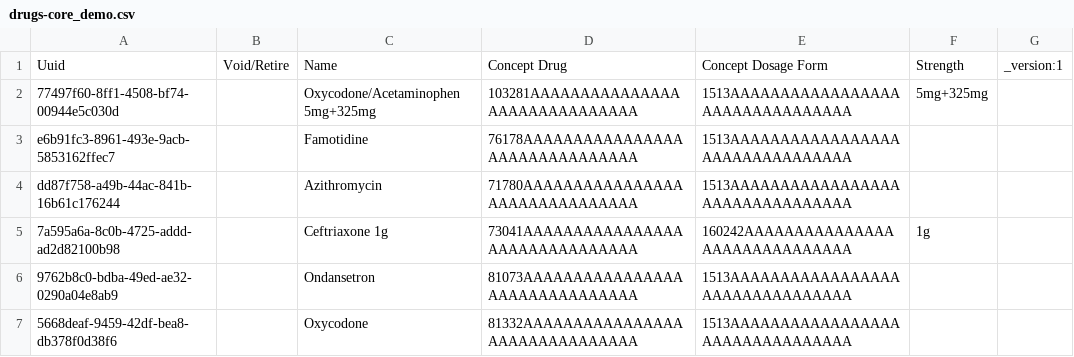
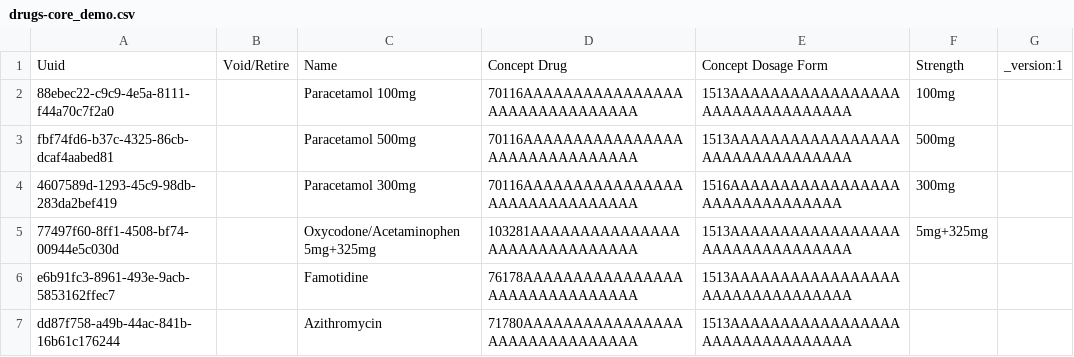
Before and after one commit to openmrs/openmrs-content-referenceapplication-demo, a CSV file: configuration/backend_configuration/drugs/drugs-core_demo.csv, drawn as a sheet; only a part is shown; the shorter side is filled out with more unchanged rows; the diff names each change by its address in the sheet, - before the commit and + after, or states it on an @@ line.

Commit message:
Update Drugs Content with Paracetamol (#24)
Many demo users look for Paracetamol in our demo, and are confused when they only see Acetaminophen. This will improve the Drug Order demo experience.

```diff
--- a/configuration/backend_configuration/drugs/drugs-core_demo.csv
+++ b/configuration/backend_configuration/drugs/drugs-core_demo.csv
+row 2: 88ebec22-c9c9-4e5a-8111-f44a70c7f2a0 |  | Paracetamol 100mg | 70116AAAAAAAAAAAAAAAAAAAAAAAAAAAAAAA | 1513AAAAAAAAAAAAAAAAAAAAAAAAAAAAAAAA | 100mg
+row 3: fbf74fd6-b37c-4325-86cb-dcaf4aabed81 |  | Paracetamol 500mg | 70116AAAAAAAAAAAAAAAAAAAAAAAAAAAAAAA | 1513AAAAAAAAAAAAAAAAAAAAAAAAAAAAAAAA | 500mg
+row 4: 4607589d-1293-45c9-98db-283da2bef419 |  | Paracetamol 300mg | 70116AAAAAAAAAAAAAAAAAAAAAAAAAAAAAAA | 1516AAAAAAAAAAAAAAAAAAAAAAAAAAAAAAA | 300mg
```
